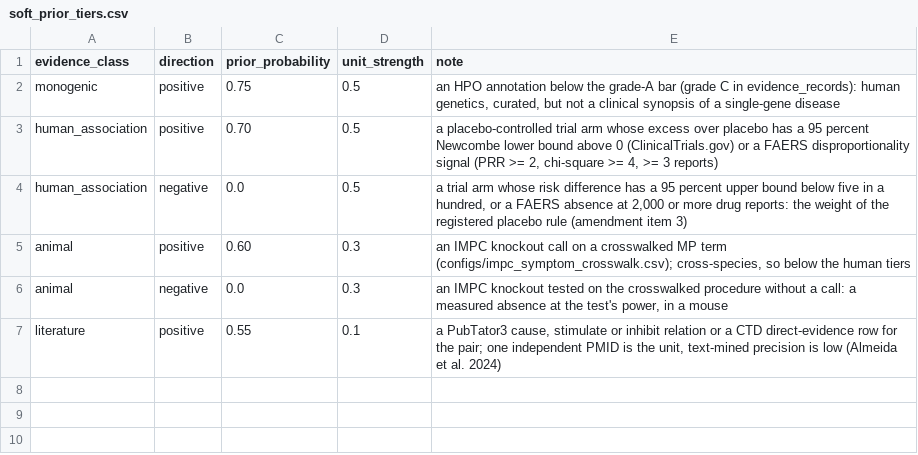
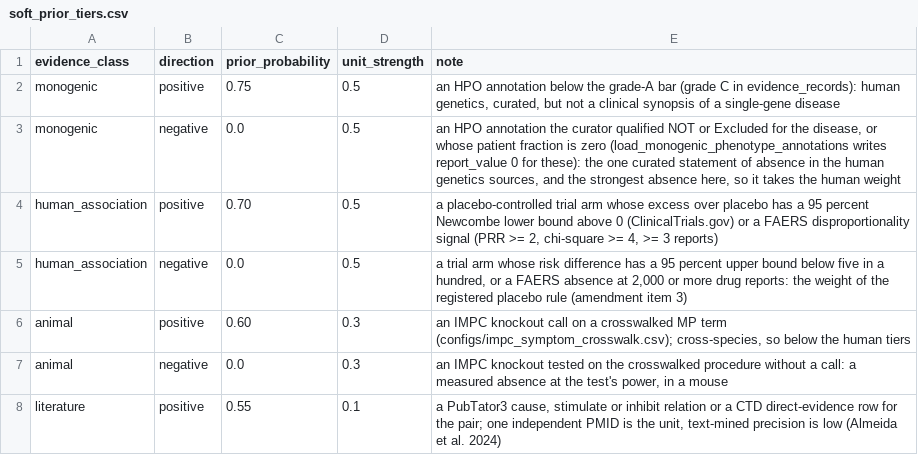
Before and after one commit to TimeDelta/mechanistic-pathway-learning, a CSV file: configs/soft_prior_tiers.csv, drawn as a sheet; the diff names each change by its address in the sheet, - before the commit and + after, or states it on an @@ line.

```diff
--- a/configs/soft_prior_tiers.csv
+++ b/configs/soft_prior_tiers.csv
+row 3: monogenic | negative | 0.0 | 0.5 | an HPO annotation the curator qualified NOT or Excluded for the disease, or whose patient fraction is zero (load_monogenic_phenotype_annotations writes report_value 0 for these): the one curated statement of absence in the human genetics sources, and the strongest absence here, so it takes the human weight
```
Also changed, not shown: 2 other files.
